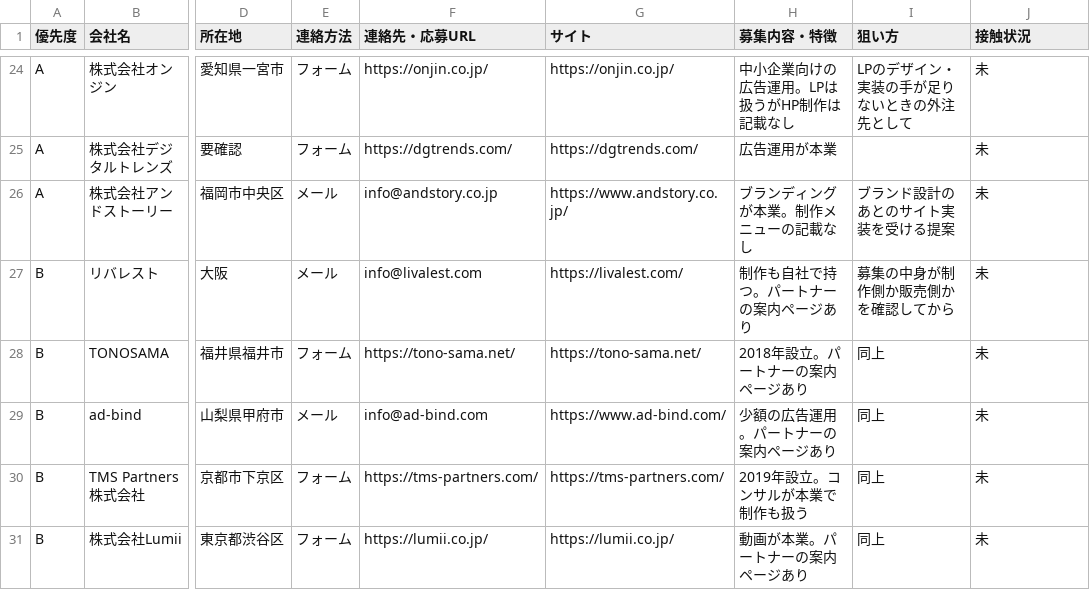
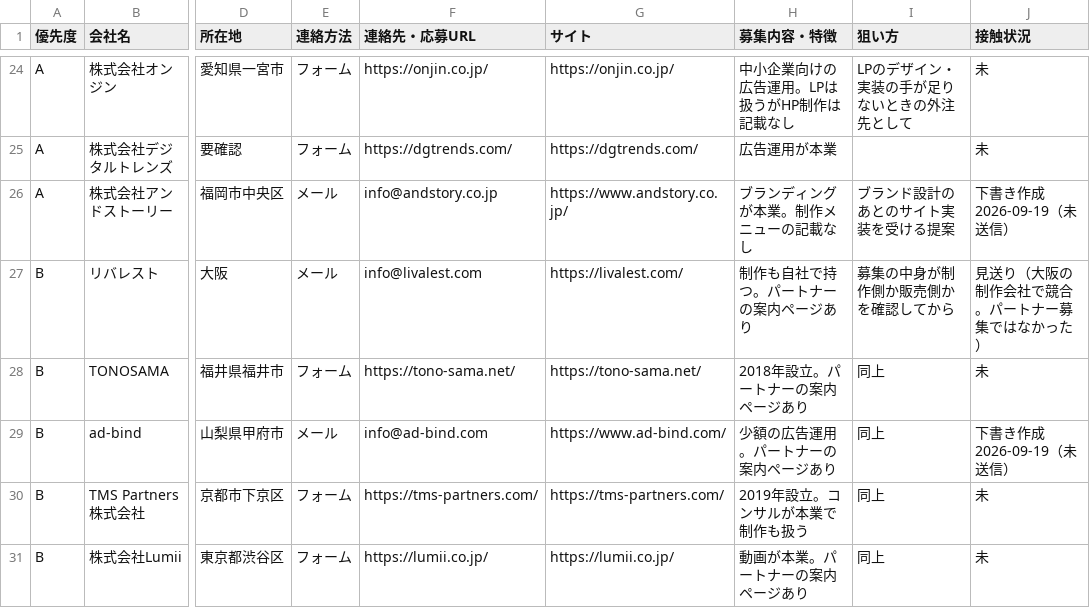
Before and after one commit to kurashn/NEXT-VALLEY, a CSV file: docs/sales/prospect-partners.csv, drawn as a sheet; only a part is shown, gaps mark what is left out; the diff covers the shown part only; the diff names each change by its address in the sheet, - before the commit and + after, or states it on an @@ line.

```diff
--- a/docs/sales/prospect-partners.csv
+++ b/docs/sales/prospect-partners.csv
-J26 (接触状況): 未
+J26 (接触状況): 下書き作成 2026-09-19（未送信）
-J27 (接触状況): 未
+J27 (接触状況): 見送り（大阪の制作会社で競合。パートナー募集ではなかった）
-J29 (接触状況): 未
+J29 (接触状況): 下書き作成 2026-09-19（未送信）
```
Also changed, not shown: 7 edited cells elsewhere in this file, 2 other files.
